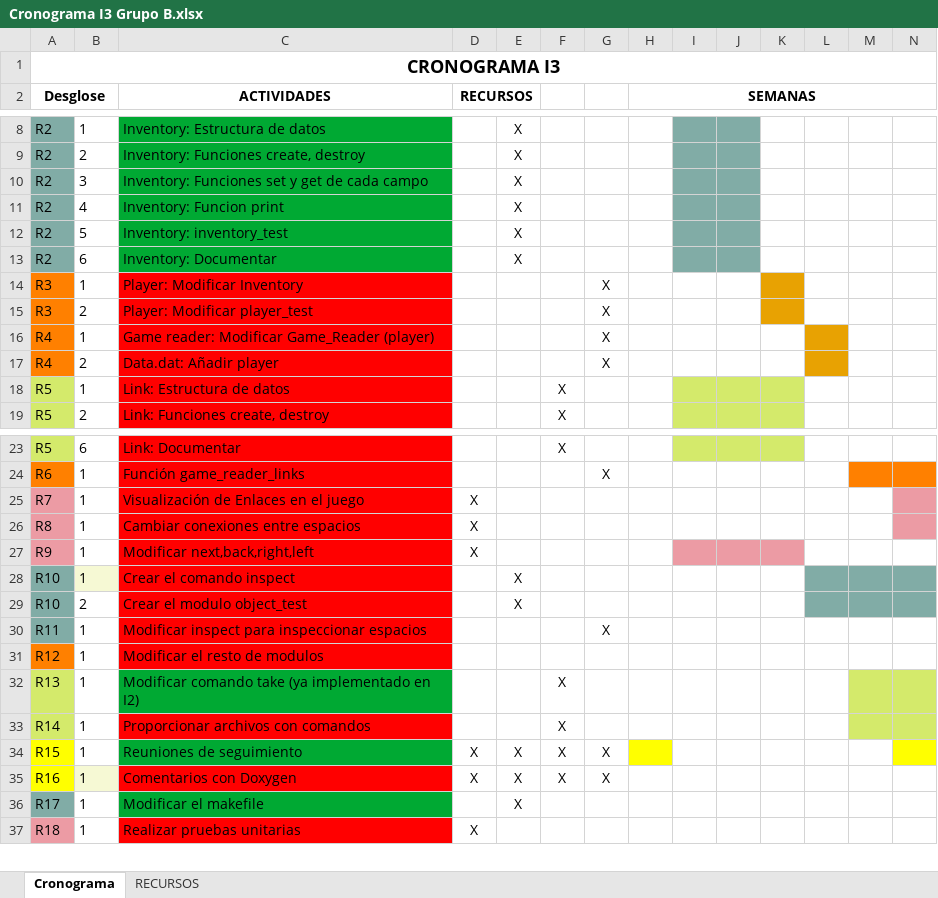
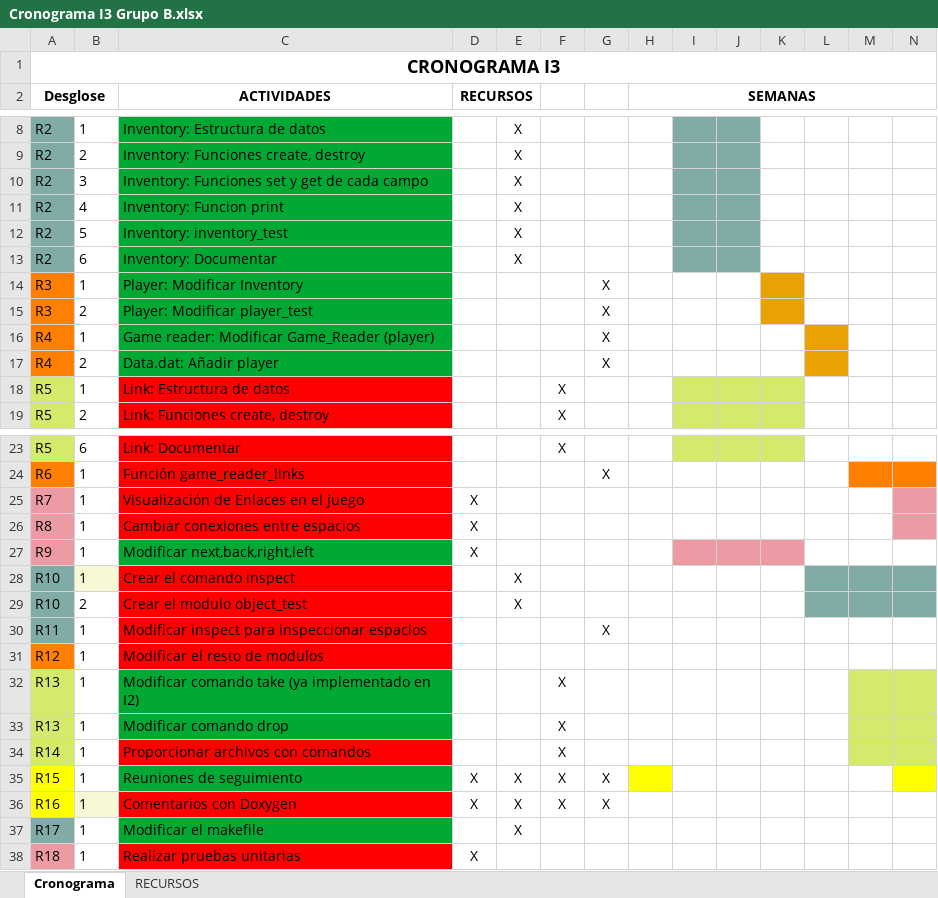
Before and after one commit to alvarorrgg/ProyectoProgramaci-n, an Excel workbook: seed-src/Reuniones de seguimiento y Cronograma/Cronograma I3 Grupo B.xlsx, sheet Cronograma, drawn as a sheet; only a part is shown, gaps mark what is left out; values as stored, in another font and other column widths than the file's, no borders; rows hold the shown columns only; the diff names each change by its address in the sheet, - before the commit and + after, or states it on an @@ line.

Commit message:
Ya se pueden utilizar varios objetos tanto con el take como con el drop

```diff
--- a/seed-src/Reuniones de seguimiento y Cronograma/Cronograma I3 Grupo B.xlsx (sheet Cronograma)
+++ b/seed-src/Reuniones de seguimiento y Cronograma/Cronograma I3 Grupo B.xlsx (sheet Cronograma)
-C14:C17 fill: #FF0000
+C14:C17 fill: #00A933
-C27 fill: #FF0000
+C27 fill: #00A933
+row 33: R13 | 1 | Modificar comando drop |  |  | X
```
Also changed, not shown: 22 other files.
